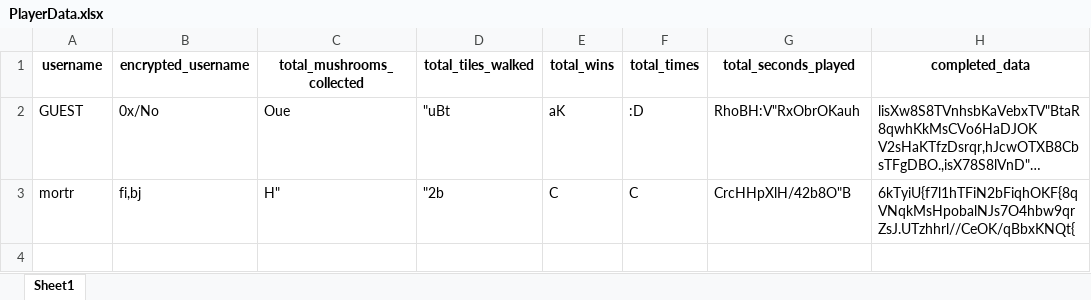
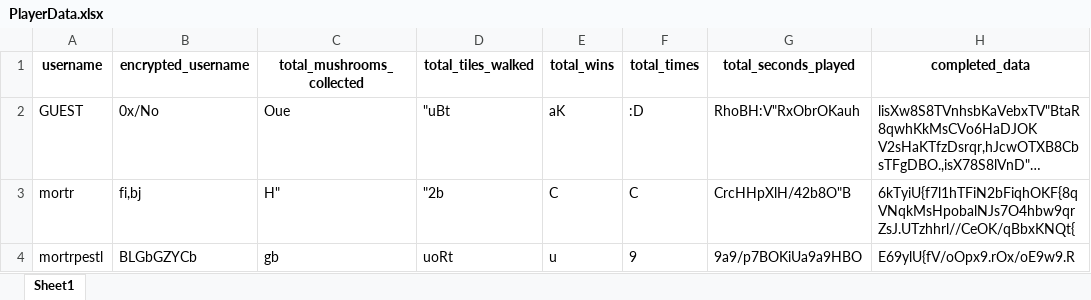
Before and after one commit to mortrpestl/shroom-raider, an Excel workbook: Bonus/Statistics/PlayerData.xlsx, sheet Sheet1, drawn as a sheet; long unchanged cells end in …; values as stored, in another font and other column widths than the file's, no borders; the diff names each change by its address in the sheet, - before the commit and + after, or states it on an @@ line.

```diff
--- a/Bonus/Statistics/PlayerData.xlsx (sheet Sheet1)
+++ b/Bonus/Statistics/PlayerData.xlsx (sheet Sheet1)
+row 4: mortrpestl | BLGbGZYCb | gb | uoRt | u | 9 | 9a9/p7BOKiUa9a9HBO | E69ylU{fV/oOpx9.rOx/oE9w9.R
```
Also changed, not shown: Bonus/Levels/levels_list.xlsx, main/statistics/PlayerData.xlsx, 7 other files.
